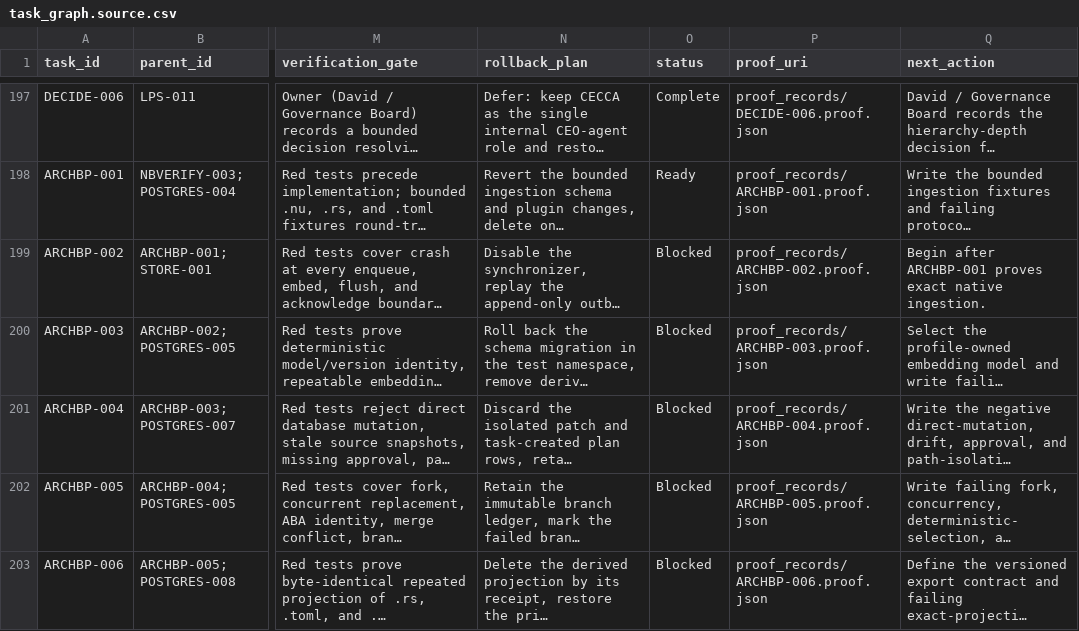
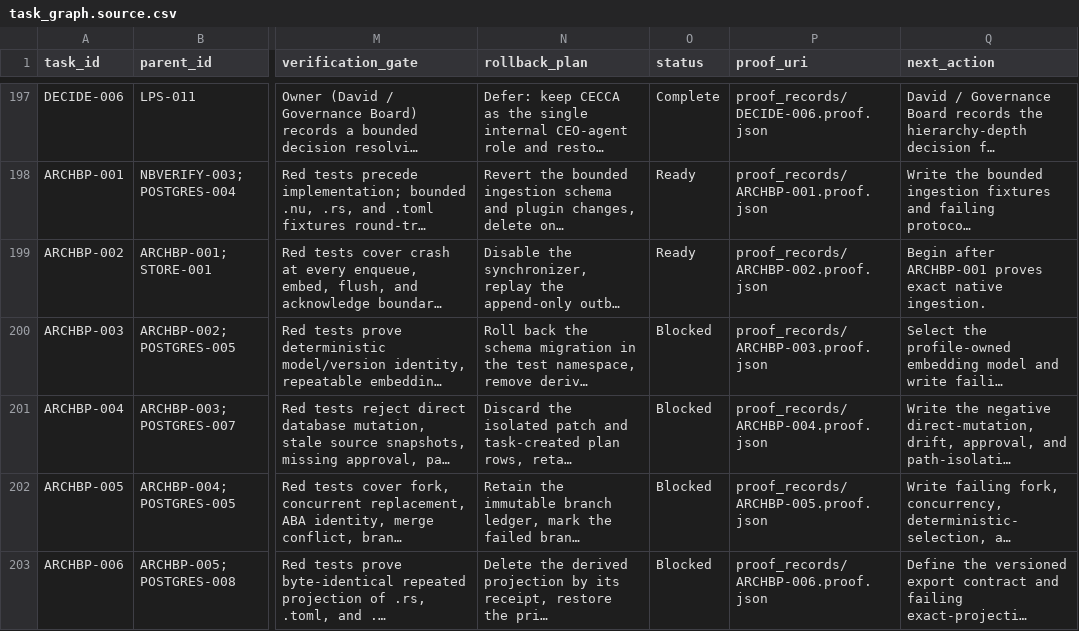
Before and after one commit to FlexNetOS/lifeos, a CSV file: planning-spine-v0/generated/task_graph.source.csv, drawn as a sheet; only a part is shown, gaps mark what is left out; long unchanged cells end in …; the diff names each change by its address in the sheet, - before the commit and + after, or states it on an @@ line.

```diff
--- a/planning-spine-v0/generated/task_graph.source.csv
+++ b/planning-spine-v0/generated/task_graph.source.csv
-O199 (status): Blocked
+O199 (status): Ready
```
Also changed, not shown: 18 other files.
